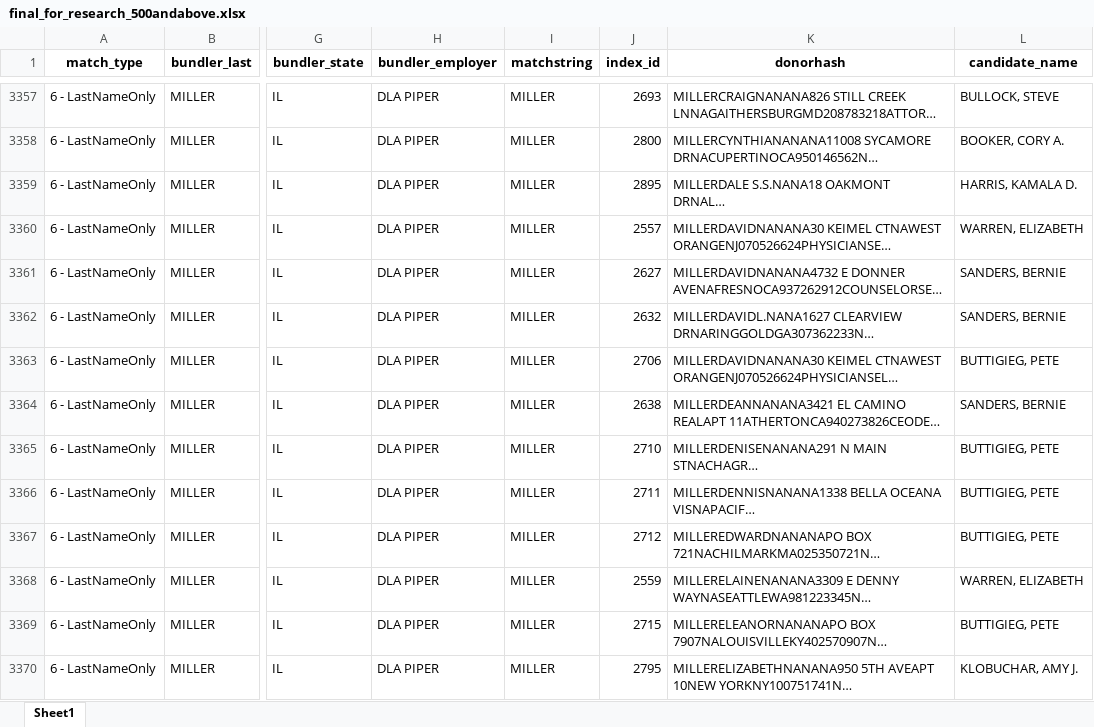
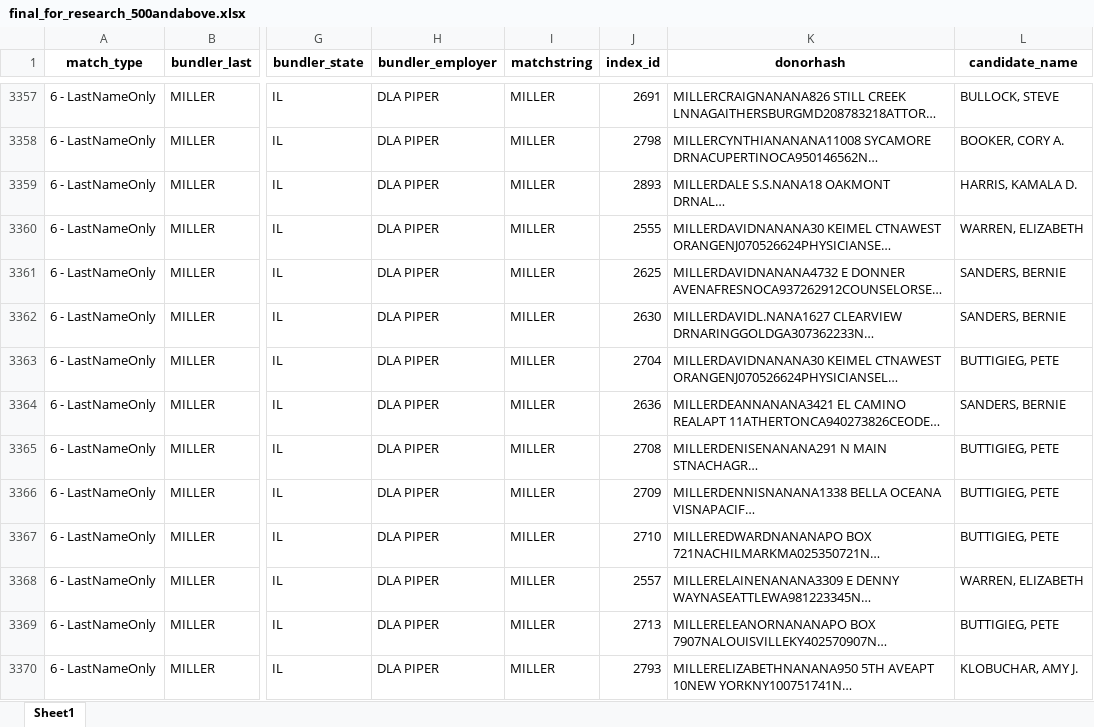
Before and after one commit to amkessler/cnn_fec_obamabundlers, an Excel workbook: output/final_for_research_500andabove.xlsx, sheet Sheet1, drawn as a sheet; only a part is shown, gaps mark what is left out; long unchanged cells end in …; values as stored, in another font and other column widths than the file's, no borders; the diff covers the shown part only; the diff names each change by its address in the sheet, - before the commit and + after, or states it on an @@ line.

```diff
--- a/output/final_for_research_500andabove.xlsx (sheet Sheet1)
+++ b/output/final_for_research_500andabove.xlsx (sheet Sheet1)
-J3357 (index_id): 2693
+J3357 (index_id): 2691
-J3358 (index_id): 2800
+J3358 (index_id): 2798
-J3359 (index_id): 2895
+J3359 (index_id): 2893
-J3360 (index_id): 2557
+J3360 (index_id): 2555
-J3361 (index_id): 2627
+J3361 (index_id): 2625
-J3362 (index_id): 2632
+J3362 (index_id): 2630
-J3363 (index_id): 2706
+J3363 (index_id): 2704
-J3364 (index_id): 2638
+J3364 (index_id): 2636
-J3365 (index_id): 2710
+J3365 (index_id): 2708
-J3366 (index_id): 2711
+J3366 (index_id): 2709
-J3367 (index_id): 2712
+J3367 (index_id): 2710
-J3368 (index_id): 2559
+J3368 (index_id): 2557
-J3369 (index_id): 2715
+J3369 (index_id): 2713
-J3370 (index_id): 2795
+J3370 (index_id): 2793
```
Also changed, not shown: 2 added rows, 2 removed rows and 1142 edited cells elsewhere in this sheet, output/joined_bybundler.xlsx, output/joined_bycandidate.xlsx, 9 other files.
